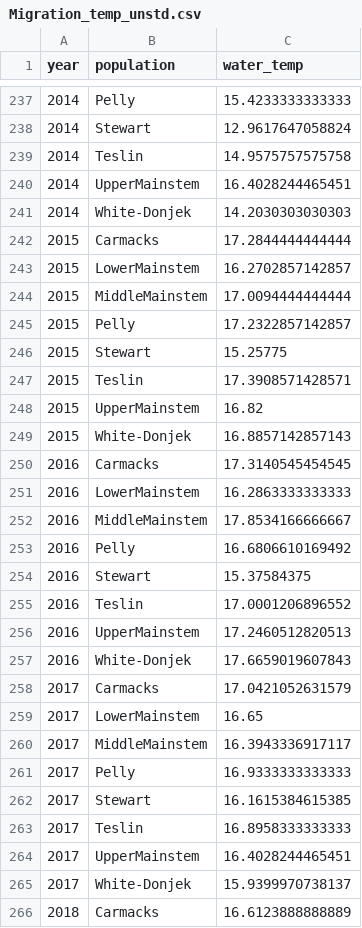
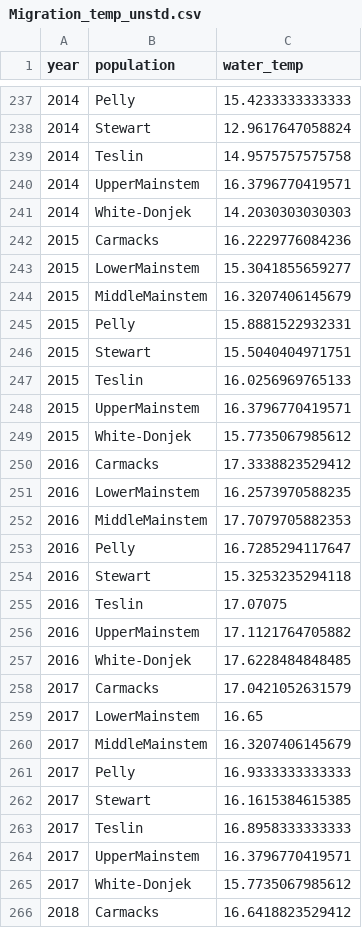
Before and after one commit to murdoch1/Environmental-drivers-Yukon-River-Chinook-productivity, a CSV file: Data/Environmental data/Processed/Migration_temp_unstd.csv, drawn as a sheet; only a part is shown, gaps mark what is left out; the diff covers the shown part only.

```diff
--- a/Data/Environmental data/Processed/Migration_temp_unstd.csv
+++ b/Data/Environmental data/Processed/Migration_temp_unstd.csv
@@ -239,23 +239,23 @@
 2014,"Teslin",14.9575757575758
-2014,"UpperMainstem",16.4028244465451
+2014,"UpperMainstem",16.3796770419571
 2014,"White-Donjek",14.2030303030303
-2015,"Carmacks",17.2844444444444
-2015,"LowerMainstem",16.2702857142857
-2015,"MiddleMainstem",17.0094444444444
-2015,"Pelly",17.2322857142857
-2015,"Stewart",15.25775
-2015,"Teslin",17.3908571428571
-2015,"UpperMainstem",16.82
-2015,"White-Donjek",16.8857142857143
-2016,"Carmacks",17.3140545454545
-2016,"LowerMainstem",16.2863333333333
-2016,"MiddleMainstem",17.8534166666667
-2016,"Pelly",16.6806610169492
-2016,"Stewart",15.37584375
-2016,"Teslin",17.0001206896552
-2016,"UpperMainstem",17.2460512820513
-2016,"White-Donjek",17.6659019607843
+2015,"Carmacks",16.2229776084236
+2015,"LowerMainstem",15.3041855659277
+2015,"MiddleMainstem",16.3207406145679
+2015,"Pelly",15.8881522932331
+2015,"Stewart",15.5040404971751
+2015,"Teslin",16.0256969765133
+2015,"UpperMainstem",16.3796770419571
+2015,"White-Donjek",15.7735067985612
+2016,"Carmacks",17.3338823529412
+2016,"LowerMainstem",16.2573970588235
+2016,"MiddleMainstem",17.7079705882353
+2016,"Pelly",16.7285294117647
+2016,"Stewart",15.3253235294118
+2016,"Teslin",17.07075
+2016,"UpperMainstem",17.1121764705882
+2016,"White-Donjek",17.6228484848485
 2017,"Carmacks",17.0421052631579
 2017,"LowerMainstem",16.65
-2017,"MiddleMainstem",16.3943336917117
+2017,"MiddleMainstem",16.3207406145679
 2017,"Pelly",16.9333333333333
@@ -263,4 +263,4 @@
 2017,"Teslin",16.8958333333333
-2017,"UpperMainstem",16.4028244465451
-2017,"White-Donjek",15.9399970738137
-2018,"Carmacks",16.6123888888889
+2017,"UpperMainstem",16.3796770419571
+2017,"White-Donjek",15.7735067985612
+2018,"Carmacks",16.6418823529412
```
Also changed, not shown: 70 edited cells elsewhere in this file, Data/Environmental data/Processed/Migration_temp_t0.csv, Data/Environmental data/Processed/SST_winter_new.csv, 17 other files.
